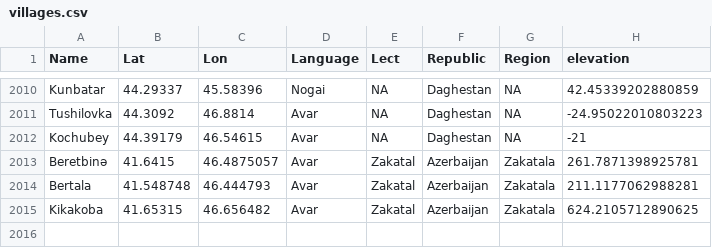
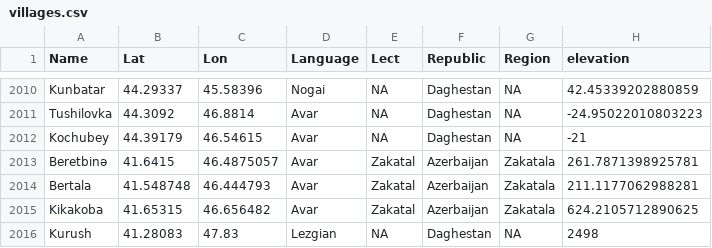
Before and after one commit to sverhees/master_villages, a CSV file: data/villages.csv, drawn as a sheet; only a part is shown, gaps mark what is left out.

Commit message:
added Kurush

```diff
--- a/data/villages.csv
+++ b/data/villages.csv
@@ -2015 +2015,2 @@ Bertala	41.548748	46.444793	Avar	Zakatal	Azerbaijan	Zakatala	211.1177062988281
 Kikakoba	41.65315	46.656482	Avar	Zakatal	Azerbaijan	Zakatala	624.2105712890625
+Kurush	41.28083	47.83	Lezgian	NA	Daghestan	NA	2498
```
Also changed, not shown: 4 other files.
